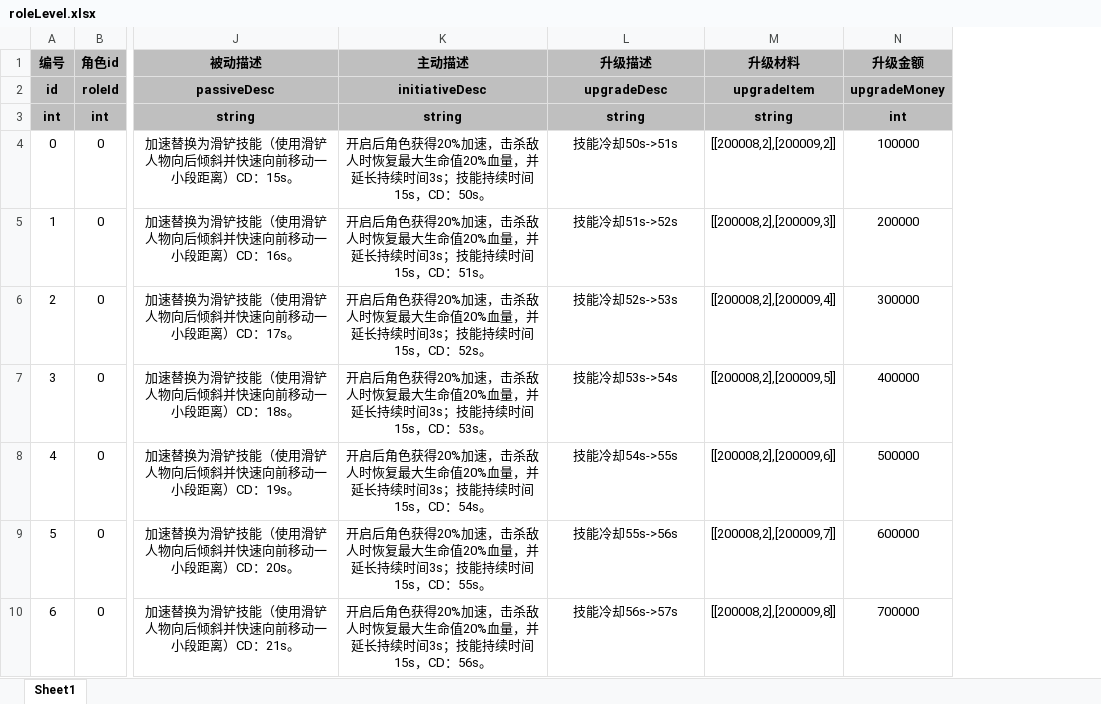
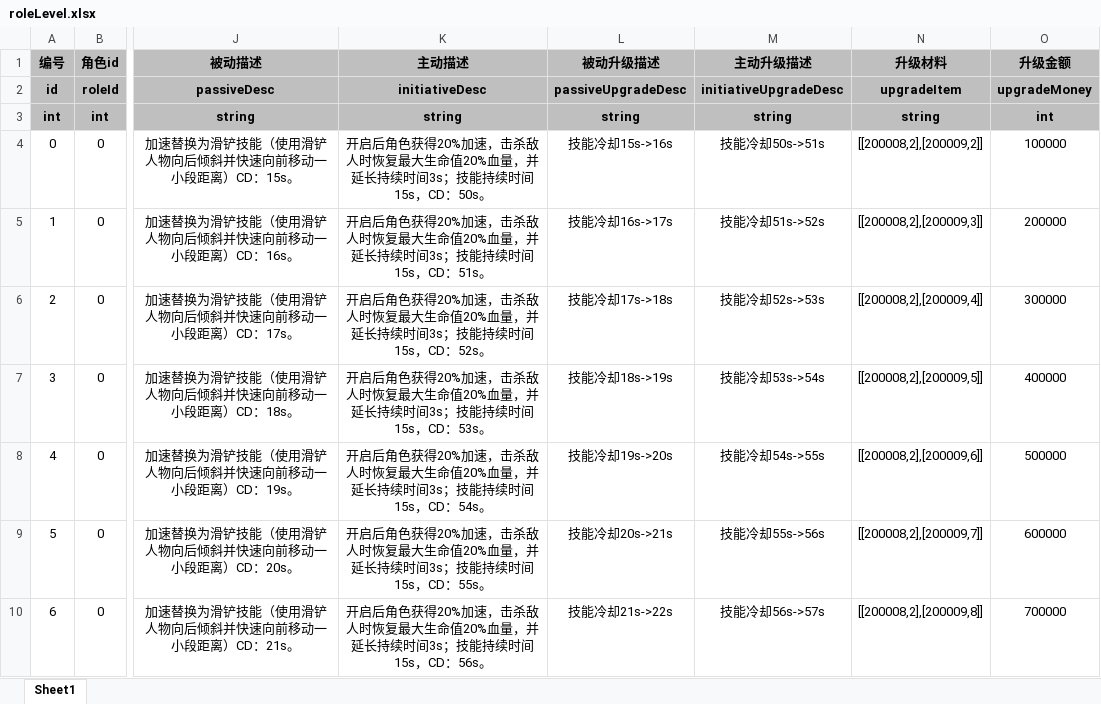
Before and after one commit to UNANSWANG/escape, an Excel workbook: excel/roleLevel.xlsx, sheet Sheet1, drawn as a sheet; only a part is shown, gaps mark what is left out; values as stored, in another font and other column widths than the file's, no borders; addresses are those after the commit; the diff names each change by its address in the sheet, - before the commit and + after, or states it on an @@ line.

```diff
--- a/excel/roleLevel.xlsx (sheet Sheet1)
+++ b/excel/roleLevel.xlsx (sheet Sheet1)
+column L (被动升级描述), rows 2-10: passiveUpgradeDesc | string | 技能冷却15s->16s | 技能冷却16s->17s | 技能冷却17s->18s | 技能冷却18s->19s | 技能冷却19s->20s | 技能冷却20s->21s | 技能冷却21s->22s
-M1: 升级描述
+M1: 主动升级描述
-M2 (主动升级描述): upgradeDesc
+M2 (主动升级描述): initiativeUpgradeDesc
```
Also changed, not shown: 6 other files.
